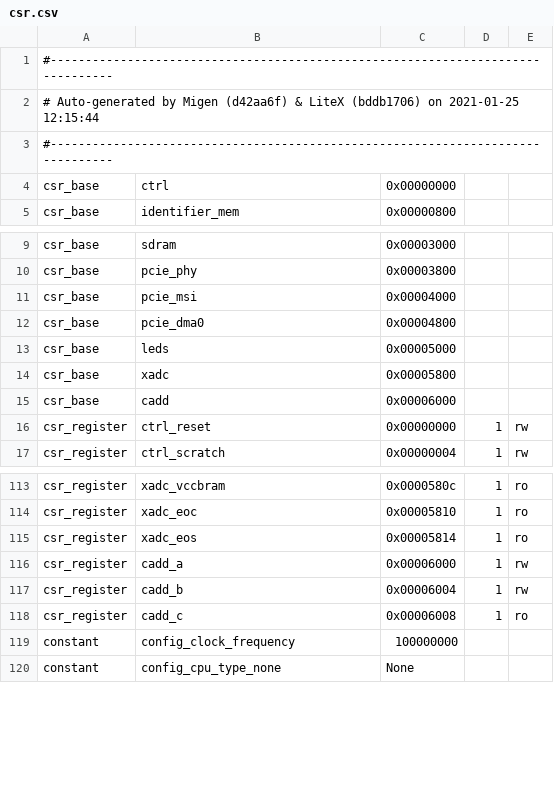
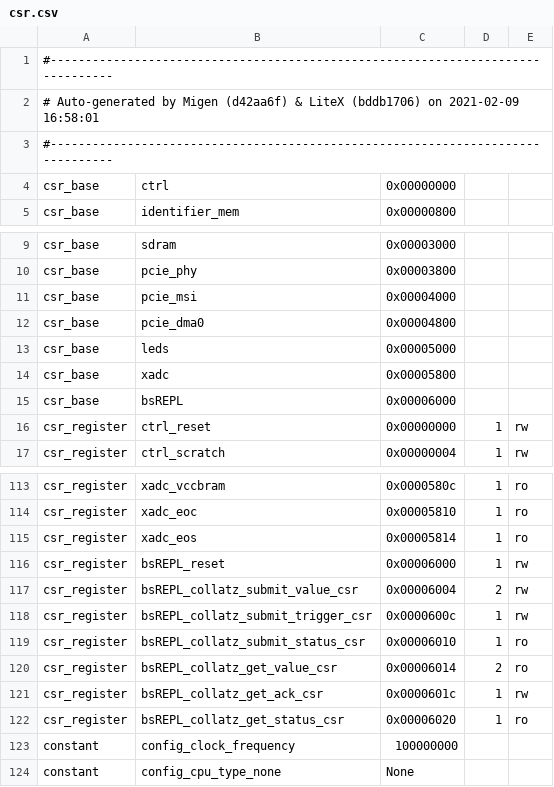
Before and after one commit to coralmw/artix-pcie-shell, a CSV file: csr.csv, drawn as a sheet; only a part is shown, gaps mark what is left out.

Commit message:
Add a python-side bsv interface module.
Currently hard-coded and only for Action and Value methods.

```diff
--- a/csr.csv
+++ b/csr.csv
@@ -1,3 +1,3 @@
 #--------------------------------------------------------------------------------
-# Auto-generated by Migen (d42aa6f) & LiteX (bddb1706) on 2021-01-25 12:15:44
+# Auto-generated by Migen (d42aa6f) & LiteX (bddb1706) on 2021-02-09 16:58:01
 #--------------------------------------------------------------------------------
@@ -14,3 +14,3 @@ csr_base,leds,0x00005000,,
 csr_base,xadc,0x00005800,,
-csr_base,cadd,0x00006000,,
+csr_base,bsREPL,0x00006000,,
 csr_register,ctrl_reset,0x00000000,1,rw
@@ -115,5 +115,9 @@ csr_register,xadc_eoc,0x00005810,1,ro
 csr_register,xadc_eos,0x00005814,1,ro
-csr_register,cadd_a,0x00006000,1,rw
-csr_register,cadd_b,0x00006004,1,rw
-csr_register,cadd_c,0x00006008,1,ro
+csr_register,bsREPL_reset,0x00006000,1,rw
+csr_register,bsREPL_collatz_submit_value_csr,0x00006004,2,rw
+csr_register,bsREPL_collatz_submit_trigger_csr,0x0000600c,1,rw
+csr_register,bsREPL_collatz_submit_status_csr,0x00006010,1,ro
+csr_register,bsREPL_collatz_get_value_csr,0x00006014,2,ro
+csr_register,bsREPL_collatz_get_ack_csr,0x0000601c,1,rw
+csr_register,bsREPL_collatz_get_status_csr,0x00006020,1,ro
 constant,config_clock_frequency,100000000,,
```
Also changed, not shown: 4 other files.
